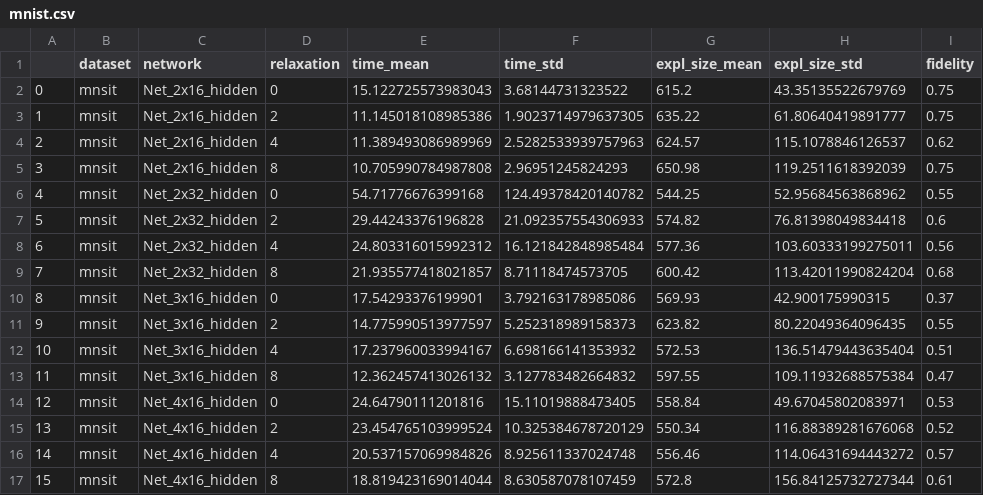
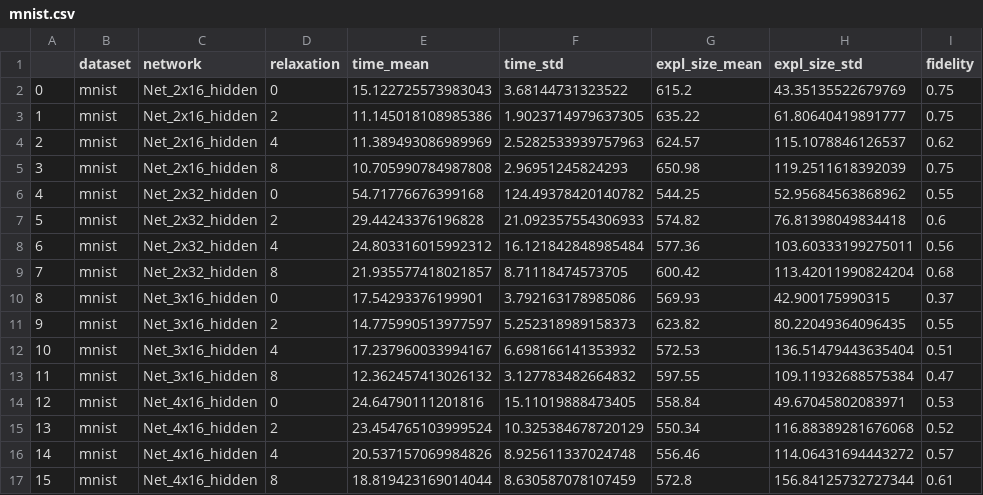
Before and after one commit to Luizfernandopq/XAI-nn-relu, a CSV file: Results/mnist.csv, drawn as a sheet.

Commit message:
Update mnist.csv

```diff
--- a/Results/mnist.csv
+++ b/Results/mnist.csv
@@ -1,17 +1,17 @@
 ,dataset,network,relaxation,time_mean,time_std,expl_size_mean,expl_size_std,fidelity
-0,mnsit,Net_2x16_hidden,0,15.122725573983043,3.68144731323522,615.2,43.35135522679769,0.75
-1,mnsit,Net_2x16_hidden,2,11.145018108985386,1.9023714979637305,635.22,61.80640419891777,0.75
-2,mnsit,Net_2x16_hidden,4,11.389493086989969,2.5282533939757963,624.57,115.1078846126537,0.62
-3,mnsit,Net_2x16_hidden,8,10.705990784987808,2.96951245824293,650.98,119.2511618392039,0.75
-4,mnsit,Net_2x32_hidden,0,54.71776676399168,124.49378420140782,544.25,52.95684563868962,0.55
-5,mnsit,Net_2x32_hidden,2,29.44243376196828,21.092357554306933,574.82,76.81398049834418,0.6
-6,mnsit,Net_2x32_hidden,4,24.803316015992312,16.121842848985484,577.36,103.60333199275011,0.56
-7,mnsit,Net_2x32_hidden,8,21.935577418021857,8.71118474573705,600.42,113.42011990824204,0.68
-8,mnsit,Net_3x16_hidden,0,17.54293376199901,3.792163178985086,569.93,42.900175990315,0.37
-9,mnsit,Net_3x16_hidden,2,14.775990513977597,5.252318989158373,623.82,80.22049364096435,0.55
-10,mnsit,Net_3x16_hidden,4,17.237960033994167,6.698166141353932,572.53,136.51479443635404,0.51
-11,mnsit,Net_3x16_hidden,8,12.362457413026132,3.127783482664832,597.55,109.11932688575384,0.47
-12,mnsit,Net_4x16_hidden,0,24.64790111201816,15.11019888473405,558.84,49.67045802083971,0.53
-13,mnsit,Net_4x16_hidden,2,23.454765103999524,10.325384678720129,550.34,116.88389281676068,0.52
-14,mnsit,Net_4x16_hidden,4,20.537157069984826,8.925611337024748,556.46,114.06431694443272,0.57
-15,mnsit,Net_4x16_hidden,8,18.819423169014044,8.630587078107459,572.8,156.84125732727344,0.61
+0,mnist,Net_2x16_hidden,0,15.122725573983043,3.68144731323522,615.2,43.35135522679769,0.75
+1,mnist,Net_2x16_hidden,2,11.145018108985386,1.9023714979637305,635.22,61.80640419891777,0.75
+2,mnist,Net_2x16_hidden,4,11.389493086989969,2.5282533939757963,624.57,115.1078846126537,0.62
+3,mnist,Net_2x16_hidden,8,10.705990784987808,2.96951245824293,650.98,119.2511618392039,0.75
+4,mnist,Net_2x32_hidden,0,54.71776676399168,124.49378420140782,544.25,52.95684563868962,0.55
+5,mnist,Net_2x32_hidden,2,29.44243376196828,21.092357554306933,574.82,76.81398049834418,0.6
+6,mnist,Net_2x32_hidden,4,24.803316015992312,16.121842848985484,577.36,103.60333199275011,0.56
+7,mnist,Net_2x32_hidden,8,21.935577418021857,8.71118474573705,600.42,113.42011990824204,0.68
+8,mnist,Net_3x16_hidden,0,17.54293376199901,3.792163178985086,569.93,42.900175990315,0.37
+9,mnist,Net_3x16_hidden,2,14.775990513977597,5.252318989158373,623.82,80.22049364096435,0.55
+10,mnist,Net_3x16_hidden,4,17.237960033994167,6.698166141353932,572.53,136.51479443635404,0.51
+11,mnist,Net_3x16_hidden,8,12.362457413026132,3.127783482664832,597.55,109.11932688575384,0.47
+12,mnist,Net_4x16_hidden,0,24.64790111201816,15.11019888473405,558.84,49.67045802083971,0.53
+13,mnist,Net_4x16_hidden,2,23.454765103999524,10.325384678720129,550.34,116.88389281676068,0.52
+14,mnist,Net_4x16_hidden,4,20.537157069984826,8.925611337024748,556.46,114.06431694443272,0.57
+15,mnist,Net_4x16_hidden,8,18.819423169014044,8.630587078107459,572.8,156.84125732727344,0.61
```
